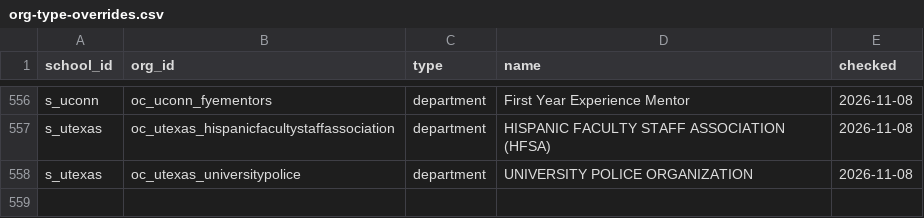
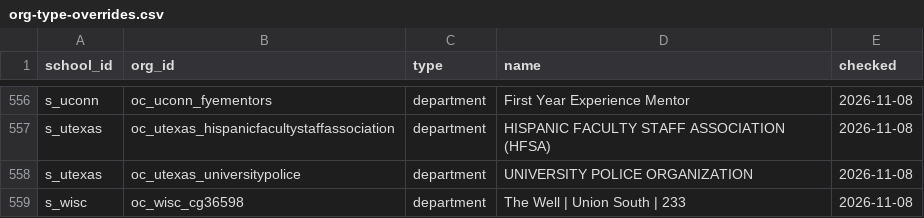
Before and after one commit to chaeyeon573/lumi, a CSV file: server/data/org-type-overrides.csv, drawn as a sheet; only a part is shown, gaps mark what is left out; the diff names each change by its address in the sheet, - before the commit and + after, or states it on an @@ line.

```diff
--- a/server/data/org-type-overrides.csv
+++ b/server/data/org-type-overrides.csv
+row 559: s_wisc | oc_wisc_cg36598 | department | The Well | Union South | 233 | 2026-11-08
```
Also changed, not shown: 3 other files.
